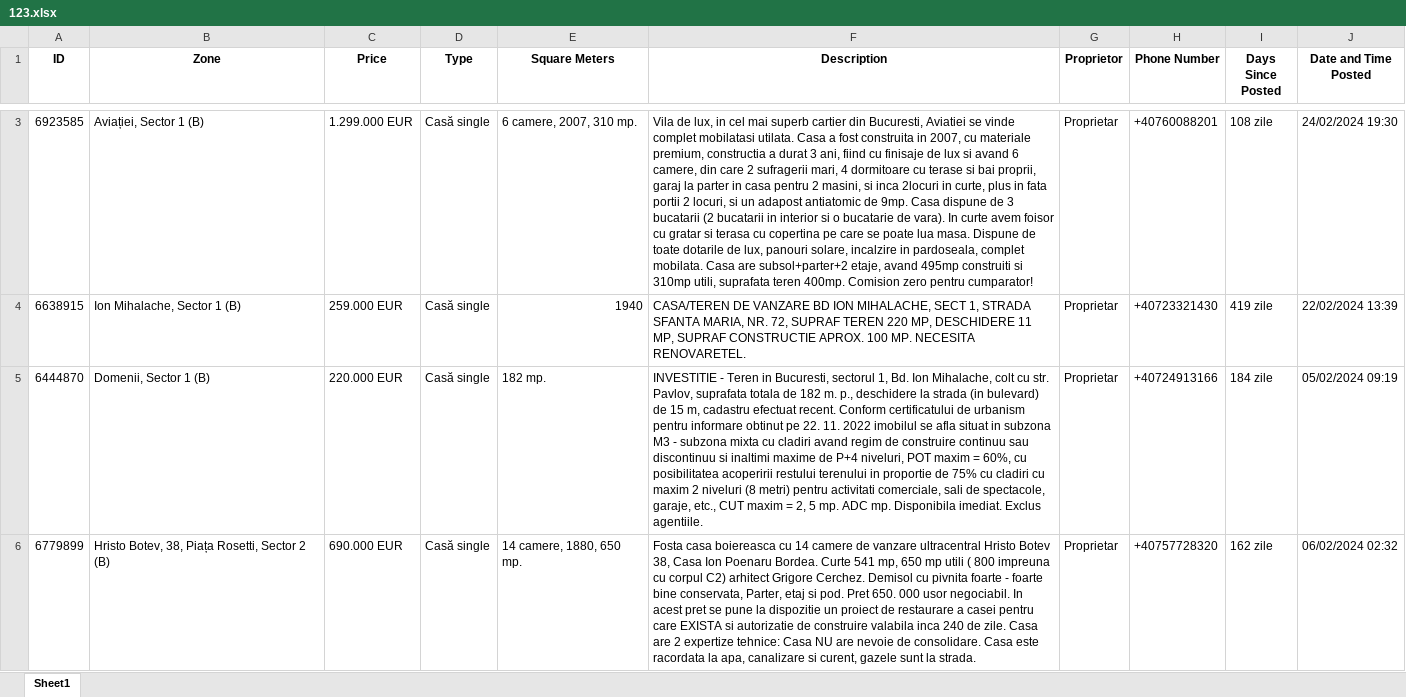
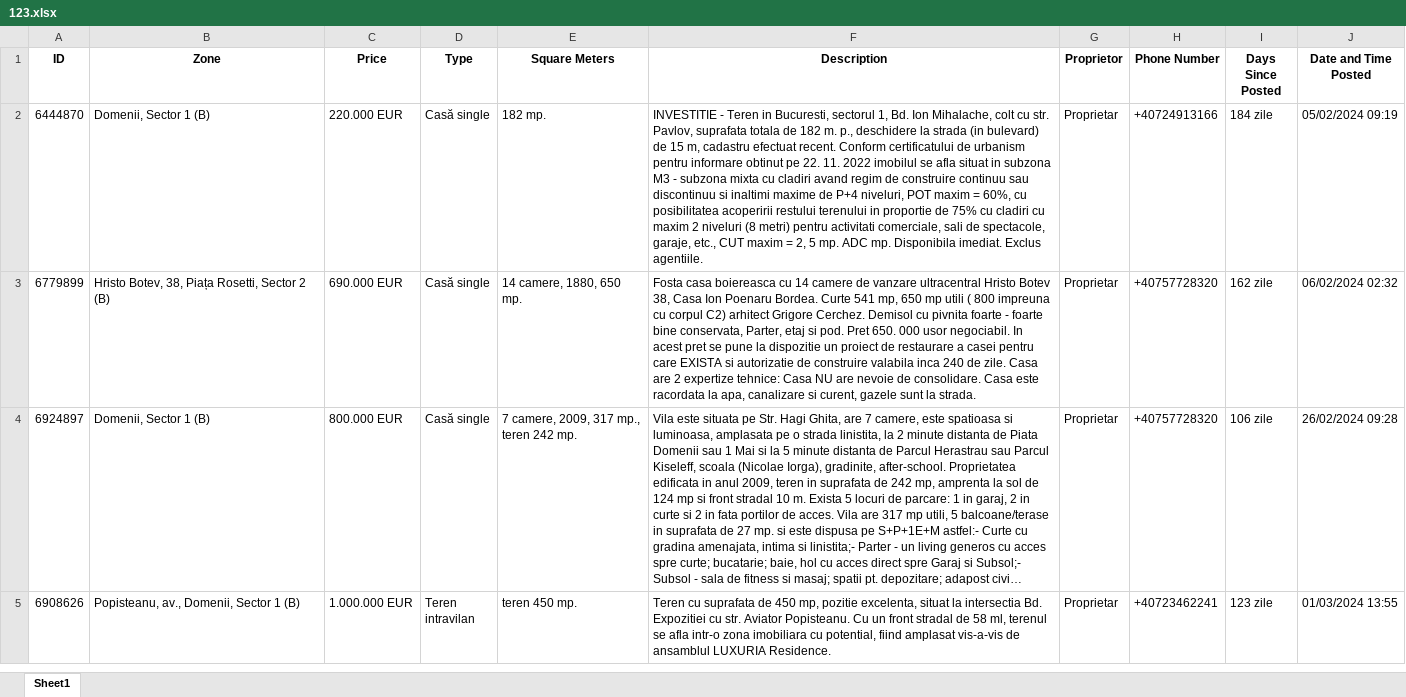
Before and after one commit to gramixule/rrrrrrrr, an Excel workbook: backend/123.xlsx, sheet Sheet1, drawn as a sheet; only a part is shown, gaps mark what is left out; the shorter side is filled out with more unchanged rows; long unchanged cells end in …; values as stored, in another font and other column widths than the file's, no borders; the diff covers the shown part only; the diff names each change by its address in the sheet, - before the commit and + after, or states it on an @@ line.

```diff
--- a/backend/123.xlsx (sheet Sheet1)
+++ b/backend/123.xlsx (sheet Sheet1)
-row 3: 6923585 | Aviației, Sector 1 (B) | 1.299.000 EUR | Casă single | 6 camere, 2007, 310 mp. | Vila de lux, in cel mai superb cartier din Bucuresti, Aviatiei se vinde complet mobilatasi utilata. Casa a fost construita in 2007, cu materiale premium, constructia a durat 3 ani, fiind cu finisaje de lux si avand 6 camere, din care 2 sufragerii mari, 4 dormitoare cu terase si bai proprii, garaj la parter in casa pentru 2 masini, si inca 2locuri in curte, plus in fata portii 2 locuri, si un adapost antiatomic de 9mp. Casa dispune de 3 bucatarii (2 bucatarii in interior si o bucatarie de vara). In curte avem foisor cu gratar si terasa cu copertina pe care se poate lua masa. Dispune de toate dotarile de lux, panouri solare, incalzire in pardoseala, complet mobilata. Casa are subsol+parter+2 etaje, avand 495mp construiti si 310mp utili, suprafata teren 400mp. Comision zero pentru cumparator! | Proprietar | +40760088201 | 108 zile | 24/02/2024 19:30
-row 4: 6638915 | Ion Mihalache, Sector 1 (B) | 259.000 EUR | Casă single | 1940 | CASA/TEREN DE VANZARE BD ION MIHALACHE, SECT 1, STRADA SFANTA MARIA, NR. 72, SUPRAF TEREN 220 MP, DESCHIDERE 11 MP, SUPRAF CONSTRUCTIE APROX. 100 MP. NECESITA RENOVARETEL. | Proprietar | +40723321430 | 419 zile | 22/02/2024 13:39
```
Also changed, not shown: 4 removed rows elsewhere in this sheet, 16 other files.
